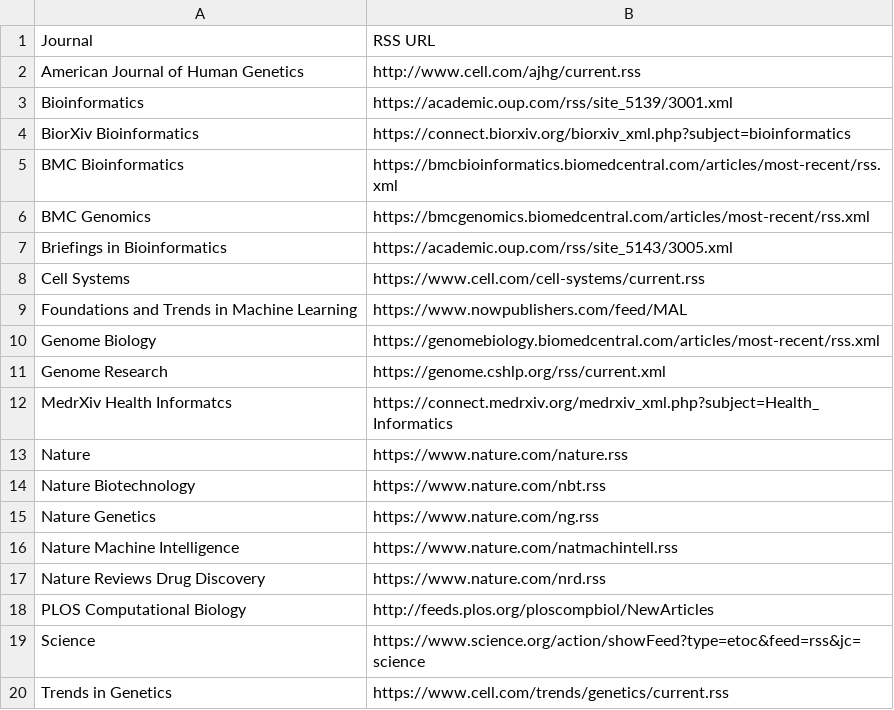
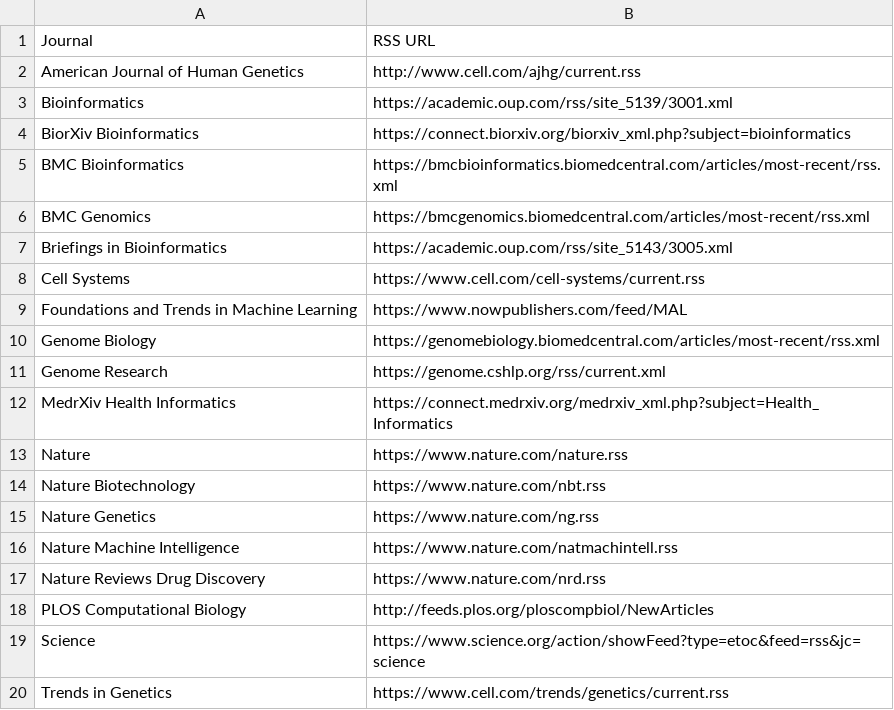
Before and after one commit to hclimente/literature_agent, a TSV file: config/journals.tsv, drawn as a sheet.

```diff
--- a/config/journals.tsv
+++ b/config/journals.tsv
@@ -11,3 +11,3 @@ Genome Biology	https://genomebiology.biomedcentral.com/articles/most-recent/rss.
 Genome Research	https://genome.cshlp.org/rss/current.xml
-MedrXiv Health Informatcs	https://connect.medrxiv.org/medrxiv_xml.php?subject=Health_Informatics
+MedrXiv Health Informatics	https://connect.medrxiv.org/medrxiv_xml.php?subject=Health_Informatics
 Nature	https://www.nature.com/nature.rss
```
Also changed, not shown: 9 other files.
